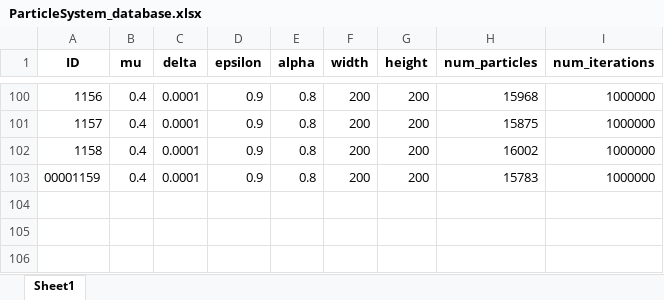
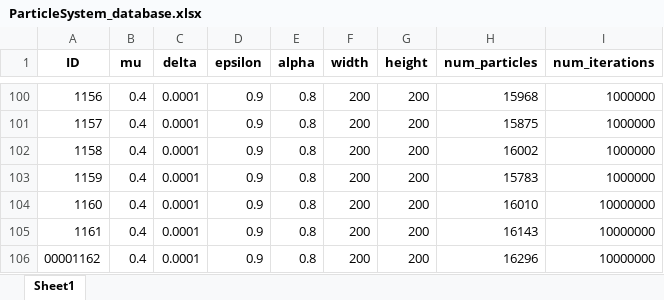
Before and after one commit to MichelFaloughi/bachelor-project, an Excel workbook: ParticleSystem_database.xlsx, sheet Sheet1, drawn as a sheet; only a part is shown, gaps mark what is left out; values as stored, in another font and other column widths than the file's, no borders; the diff names each change by its address in the sheet, - before the commit and + after, or states it on an @@ line.

Commit message:
more data gad

```diff
--- a/ParticleSystem_database.xlsx (sheet Sheet1)
+++ b/ParticleSystem_database.xlsx (sheet Sheet1)
@@ column A (ID) renumbered in row 103 @@
+row 104: 1160 | 0.4 | 0.0001 | 0.9 | 0.8 | 200 | 200 | 16010 | 10000000
+row 105: 1161 | 0.4 | 0.0001 | 0.9 | 0.8 | 200 | 200 | 16143 | 10000000
+row 106: 00001162 | 0.4 | 0.0001 | 0.9 | 0.8 | 200 | 200 | 16296 | 10000000
```
Also changed, not shown: 4 other files.
